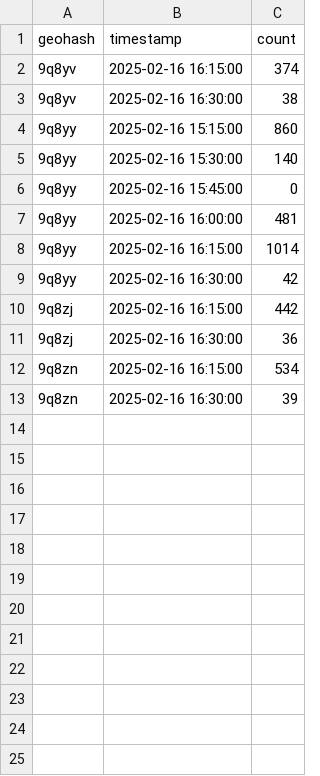
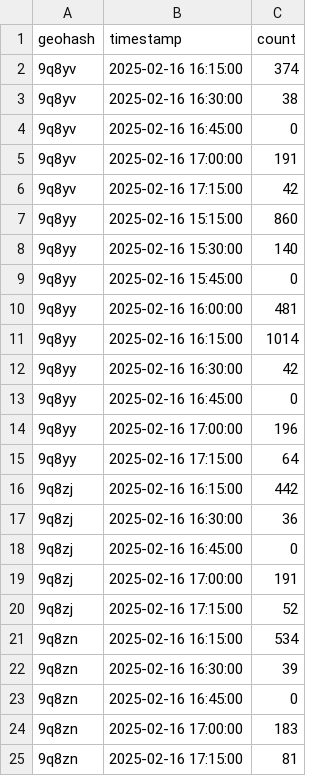
Before and after one commit to ahwolf/arcdemo, a CSV file: data/call_logs_prepared.csv, drawn as a sheet.

```diff
--- a/data/call_logs_prepared.csv
+++ b/data/call_logs_prepared.csv
@@ -3,2 +3,5 @@ geohash,timestamp,count
 9q8yv,2025-02-16 16:30:00,38
+9q8yv,2025-02-16 16:45:00,0
+9q8yv,2025-02-16 17:00:00,191
+9q8yv,2025-02-16 17:15:00,42
 9q8yy,2025-02-16 15:15:00,860
@@ -9,5 +12,14 @@ geohash,timestamp,count
 9q8yy,2025-02-16 16:30:00,42
+9q8yy,2025-02-16 16:45:00,0
+9q8yy,2025-02-16 17:00:00,196
+9q8yy,2025-02-16 17:15:00,64
 9q8zj,2025-02-16 16:15:00,442
 9q8zj,2025-02-16 16:30:00,36
+9q8zj,2025-02-16 16:45:00,0
+9q8zj,2025-02-16 17:00:00,191
+9q8zj,2025-02-16 17:15:00,52
 9q8zn,2025-02-16 16:15:00,534
 9q8zn,2025-02-16 16:30:00,39
+9q8zn,2025-02-16 16:45:00,0
+9q8zn,2025-02-16 17:00:00,183
+9q8zn,2025-02-16 17:15:00,81
```
Also changed, not shown: 7 other files.
